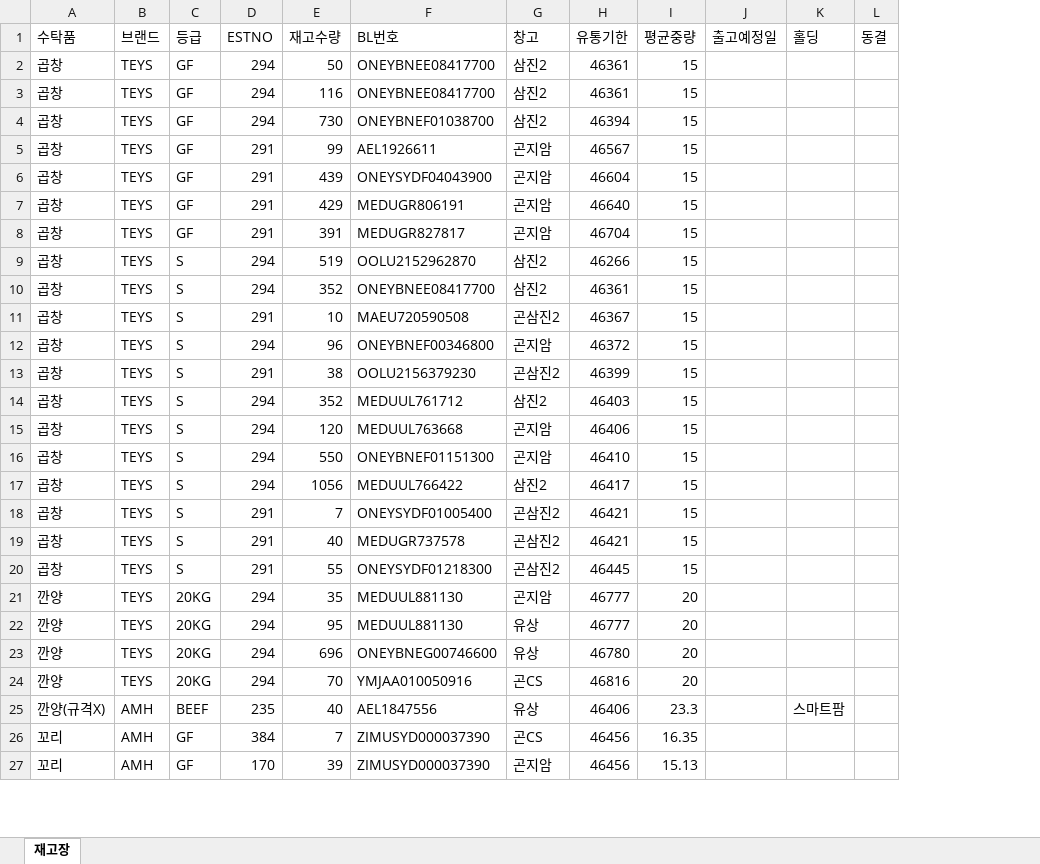
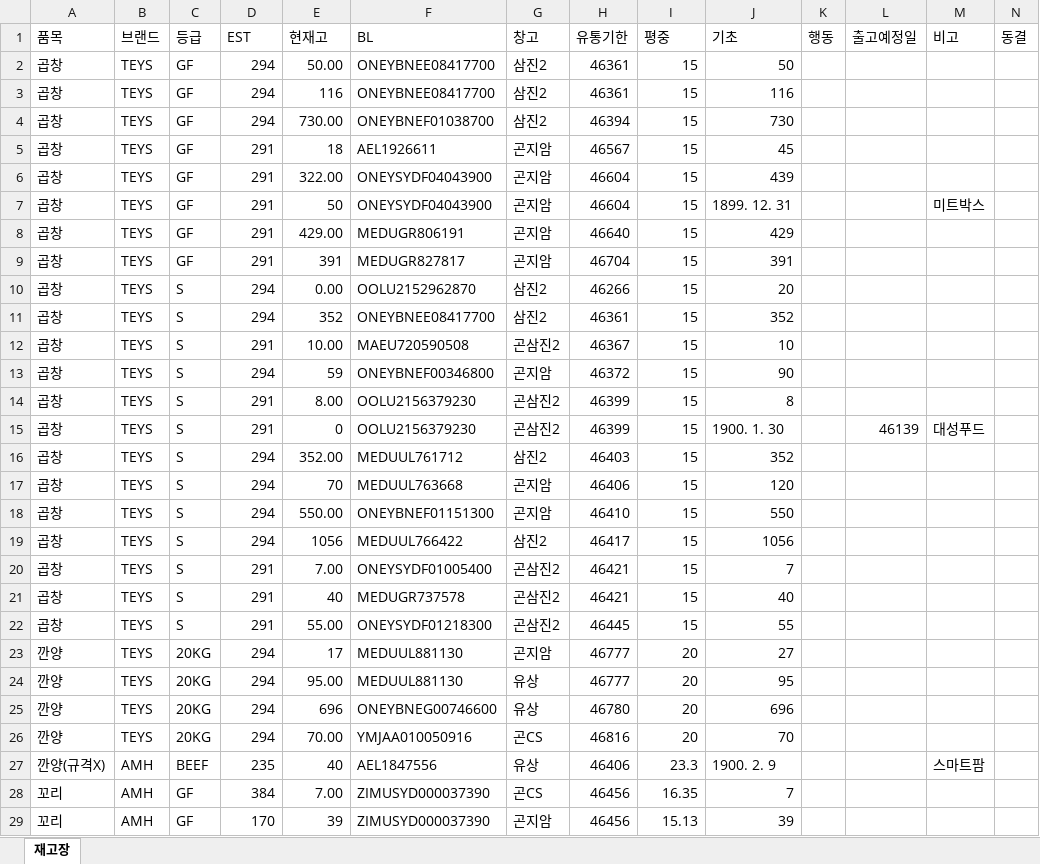
Before and after one commit to hammit-01/azy_firbase_web, an Excel workbook: back_end/data/[창고]재고장(전미림).xlsx, sheet 재고장, drawn as a sheet; only a part is shown; values as stored, in another font and other column widths than the file's, no cell formats; conditional formats not drawn; addresses are those after the commit; rows hold the shown columns only; the diff covers the shown part only; the diff names each change by its address in the sheet, - before the commit and + after, or states it on an @@ line.

```diff
--- a/back_end/data/[창고]재고장(전미림).xlsx (sheet 재고장)
+++ b/back_end/data/[창고]재고장(전미림).xlsx (sheet 재고장)
+column J (기초), rows 2-6: 50 | 116 | 730 | 45 | 439; rows 8-14: 429 | 391 | 20 | 352 | 10 | 90 | 8; rows 16-29: 352 | 120 | 550 | 1056 | 7 | 40 | 55 | 27 | 95 | 696 | 70 | 1900. 2. 9 | 7 | 39
+column K (행동), empty
-A1: 수탁품
+A1: 품목
-D1: ESTNO
+D1: EST
-E1: 재고수량
+E1: 현재고
-F1: BL번호
+F1: BL
-I1: 평균중량
+I1: 평중
-M1: 홀딩
+M1: 비고
-E2 (현재고): 50
+E2 (현재고): 50.00
-E4 (현재고): 730
+E4 (현재고): 730.00
-E5 (현재고): 99
+E5 (현재고): 18
-E6 (현재고): 439
+E6 (현재고): 322.00
+row 7: 곱창 | TEYS | GF | 291 | 50 | ONEYSYDF04043900 | 곤지암 | 46604 | 15 | 1899. 12. 31 |  |  | 미트박스
-E8 (현재고): 429
+E8 (현재고): 429.00
-E10 (현재고): 519
+E10 (현재고): 0.00
-E12 (현재고): 10
+E12 (현재고): 10.00
-E13 (현재고): 96
+E13 (현재고): 59
-E14 (현재고): 38
+E14 (현재고): 8.00
+row 15: 곱창 | TEYS | S | 291 | 0 | OOLU2156379230 | 곤삼진2 | 46399 | 15 | 1900. 1. 30 |  | 46139 | 대성푸드
-E16 (현재고): 352
+E16 (현재고): 352.00
-E17 (현재고): 120
+E17 (현재고): 70
-E18 (현재고): 550
+E18 (현재고): 550.00
-E20 (현재고): 7
+E20 (현재고): 7.00
-E22 (현재고): 55
+E22 (현재고): 55.00
-E23 (현재고): 35
+E23 (현재고): 17
-E24 (현재고): 95
+E24 (현재고): 95.00
-E26 (현재고): 70
+E26 (현재고): 70.00
-E28 (현재고): 7
+E28 (현재고): 7.00
```
Also changed, not shown: 51 added rows, 68 removed rows, 1 moved row and 533 edited cells elsewhere in this sheet, cell formats, 6 other files.
